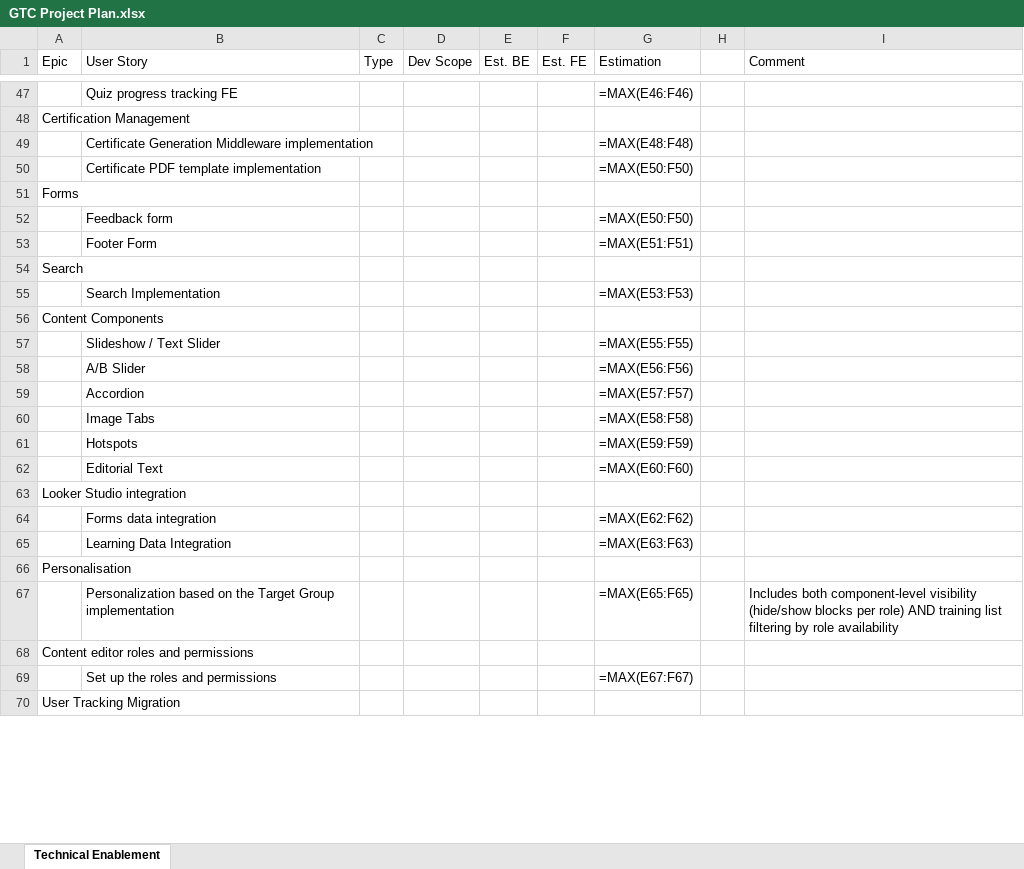
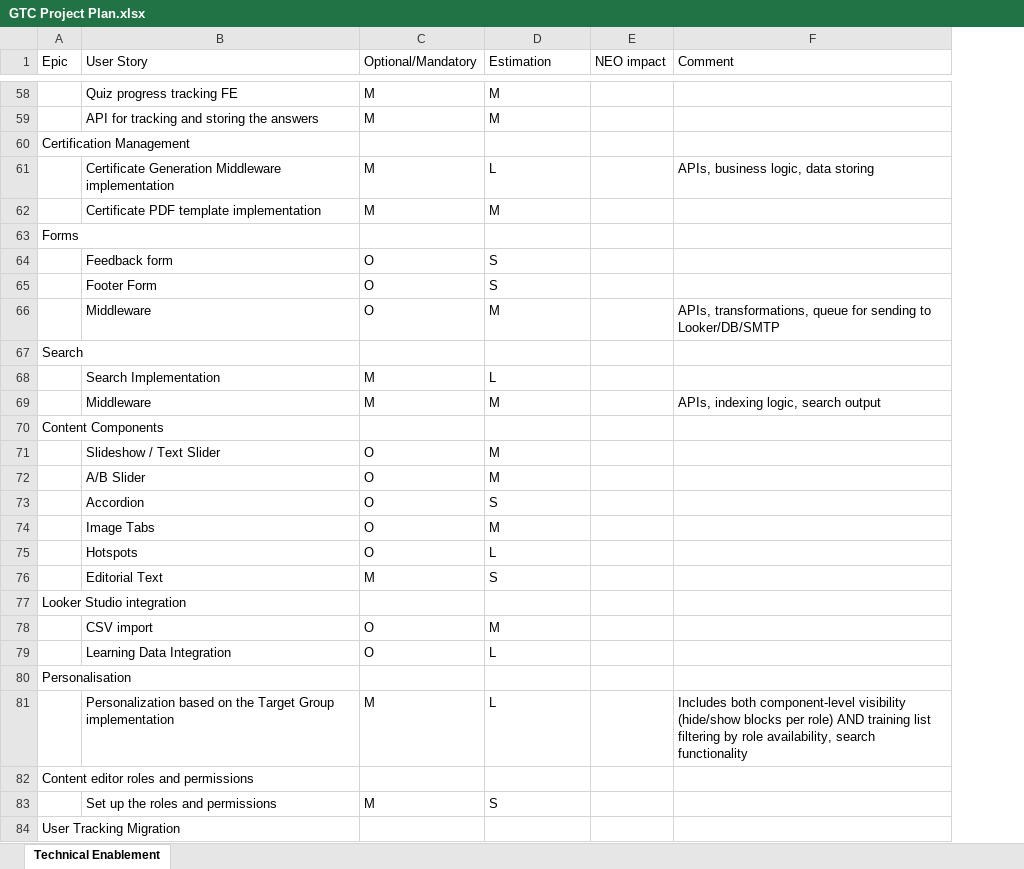
Before and after one commit to chebalt/GTC, an Excel workbook: Discovery Phase/Outputs/GTC Project Plan.xlsx, sheet Technical Enablement, drawn as a sheet; only a part is shown, gaps mark what is left out; values as stored, in another font and other column widths than the file's, no cell formats; formulas without a stored value are shown as written; conditional formats not drawn; removed rows and columns are numbered as before the commit, all else as after; the diff covers the shown part only; the diff names each change by its address in the sheet, - before the commit and + after, or states it on an @@ line.

```diff
--- a/Discovery Phase/Outputs/GTC Project Plan.xlsx (sheet Technical Enablement)
+++ b/Discovery Phase/Outputs/GTC Project Plan.xlsx (sheet Technical Enablement)
-column C (Type), empty
-column D (Dev Scope), empty
-column E (Est. BE), empty
-column F (Est. FE), empty
+column C (Optional/Mandatory), row 58: M; rows 62-65: M |  | O | O; row 68: M; rows 71-76: O | O | O | O | O | M; rows 81-83: M |  | M
-column H, empty
+column E (NEO impact), empty
-D58 (Estimation): =MAX(E46:F46)
+D58 (Estimation): M
+row 59:  | API for tracking and storing the answers | M | M
-row 49:  | Certificate Generation Middleware implementation |  |  |  |  | =MAX(E48:F48)
+row 61:  | Certificate Generation Middleware implementation | M | L |  | APIs, business logic, data storing
-D62 (Estimation): =MAX(E50:F50)
+D62 (Estimation): M
-D64 (Estimation): =MAX(E50:F50)
+D64 (Estimation): S
-D65 (Estimation): =MAX(E51:F51)
+D65 (Estimation): S
+row 66:  | Middleware | O | M |  | APIs, transformations, queue for sending to Looker/DB/SMTP
-D68 (Estimation): =MAX(E53:F53)
+D68 (Estimation): L
+row 69:  | Middleware | M | M |  | APIs, indexing logic, search output
-D71 (Estimation): =MAX(E55:F55)
+D71 (Estimation): M
-D72 (Estimation): =MAX(E56:F56)
+D72 (Estimation): M
-D73 (Estimation): =MAX(E57:F57)
+D73 (Estimation): S
-D74 (Estimation): =MAX(E58:F58)
+D74 (Estimation): M
-D75 (Estimation): =MAX(E59:F59)
+D75 (Estimation): L
-D76 (Estimation): =MAX(E60:F60)
+D76 (Estimation): S
-row 64:  | Forms data integration |  |  |  |  | =MAX(E62:F62)
-row 65:  | Learning Data Integration |  |  |  |  | =MAX(E63:F63)
+row 78:  | CSV import | O | M
+row 79:  | Learning Data Integration | O | L
-D81 (Estimation): =MAX(E65:F65)
+D81 (Estimation): L
-F81 (Comment): …by role availability
+F81 (Comment): …by role availability, search functionality
-D83 (Estimation): =MAX(E67:F67)
+D83 (Estimation): S
```
Also changed, not shown: 20 added rows, 12 removed rows and 50 edited cells elsewhere in this sheet, cell formats, 20 other files.
